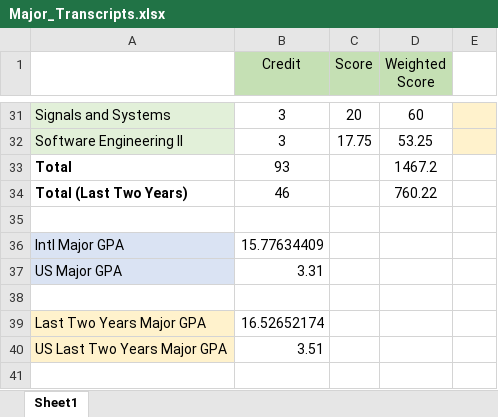
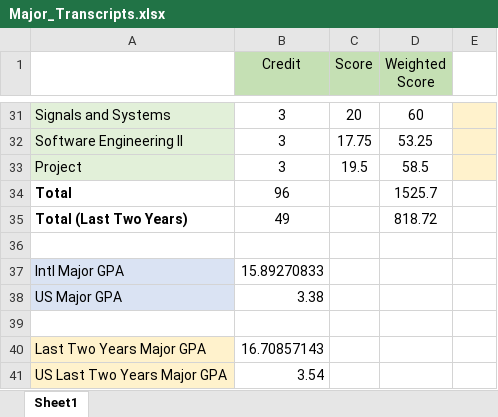
Before and after one commit to rzninvo/rzninvo.github.io, an Excel workbook: Transcripts_Excel/Major_Transcripts.xlsx, sheet Sheet1, drawn as a sheet; only a part is shown, gaps mark what is left out; values as stored, in another font and other column widths than the file's, no borders; addresses are those after the commit; the diff names each change by its address in the sheet, - before the commit and + after, or states it on an @@ line.

```diff
--- a/Transcripts_Excel/Major_Transcripts.xlsx (sheet Sheet1)
+++ b/Transcripts_Excel/Major_Transcripts.xlsx (sheet Sheet1)
+row 33: Project | 3 | 19.5 | 58.5
-B34 (Credit): 93
+B34 (Credit): 96
-D34 (Weighted Score): 1467.2
+D34 (Weighted Score): 1525.7
-B35 (Credit): 46
+B35 (Credit): 49
-D35 (Weighted Score): 760.22
+D35 (Weighted Score): 818.72
-B37 (Credit): 15.77634409
+B37 (Credit): 15.89270833
-B38 (Credit): 3.31
+B38 (Credit): 3.38
-B40 (Credit): 16.52652174
+B40 (Credit): 16.70857143
-B41 (Credit): 3.51
+B41 (Credit): 3.54
```
Also changed, not shown: 1 other file.
